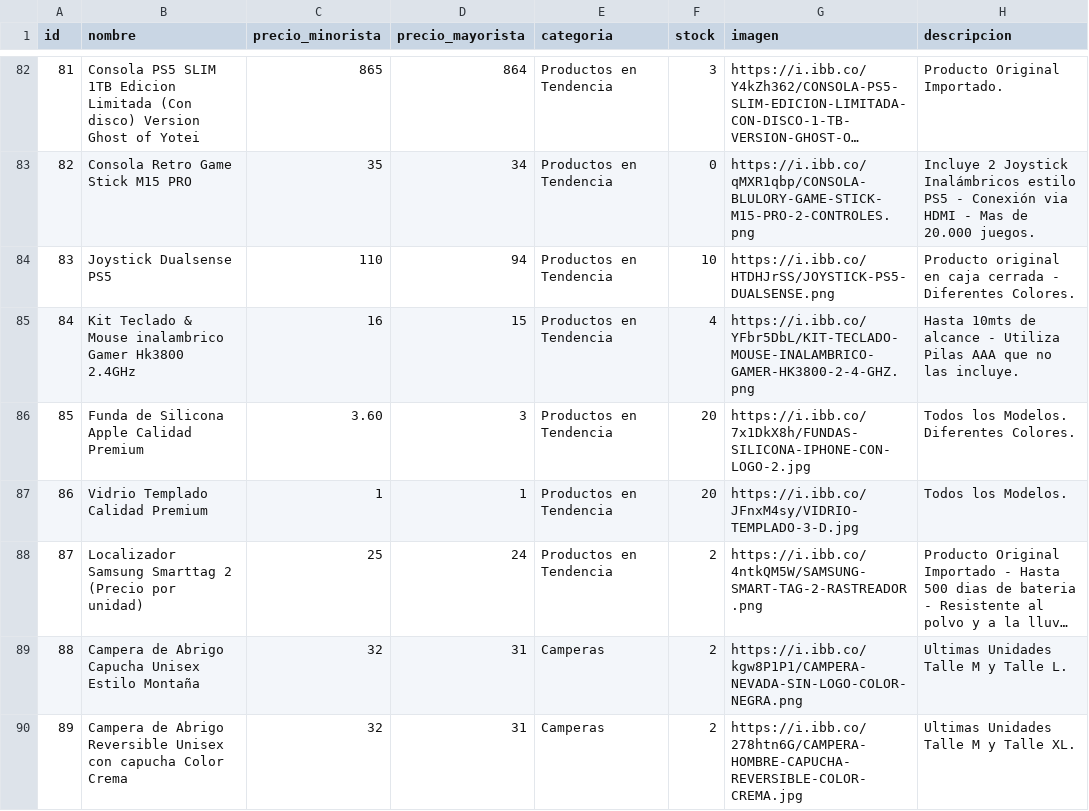
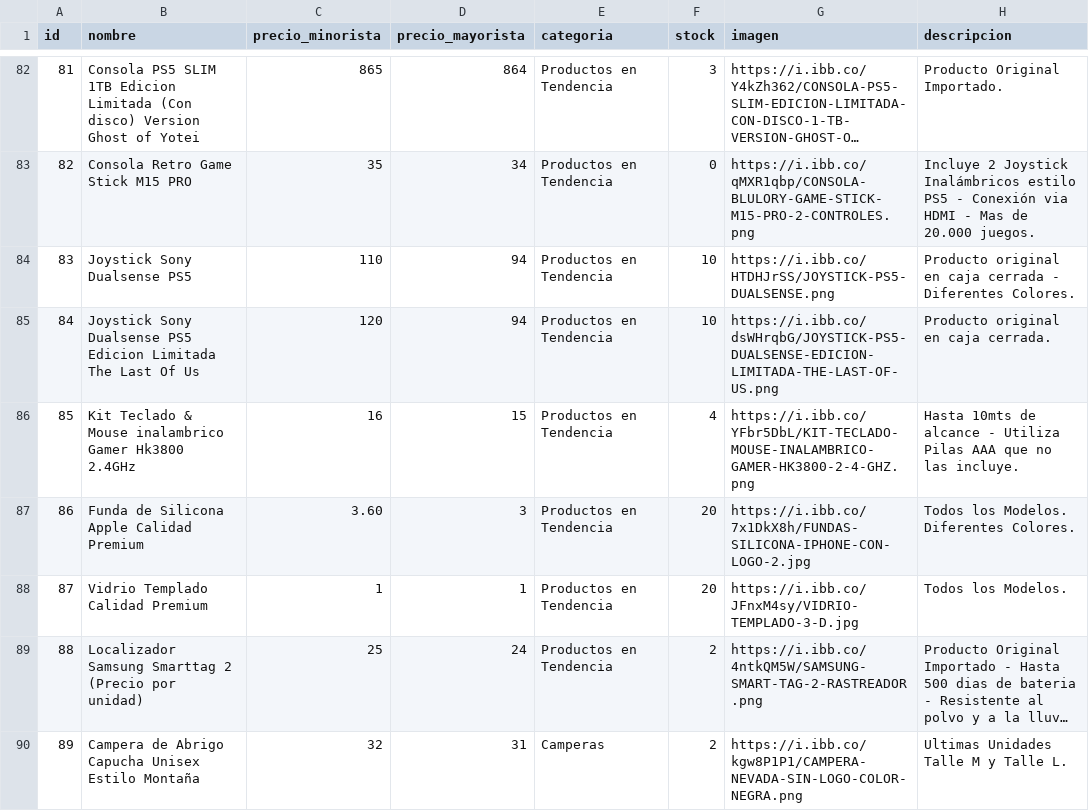
Before and after one commit to Mirtasotelli/CATALOGO, a CSV file: productos.csv, drawn as a sheet; only a part is shown, gaps mark what is left out; the shorter side is filled out with more unchanged rows; long unchanged cells end in …; addresses are those after the commit; the diff names each change by its address in the sheet, - before the commit and + after, or states it on an @@ line.

```diff
--- a/productos.csv
+++ b/productos.csv
-B84 (nombre): Joystick Dualsense PS5
+B84 (nombre): Joystick Sony Dualsense PS5
+row 85: 84 | Joystick Sony Dualsense PS5 Edicion Limitada The Last Of Us | 120 | 94 | Productos en Tendencia | 10 | https://i.ibb.co/dsWHrqbG/JOYSTICK-PS5-DUALSENSE-EDICION-LIMITADA-THE-LAST-OF-US.png | Producto original en caja cerrada.
@@ column A (id) renumbered from row 86 down @@
```
